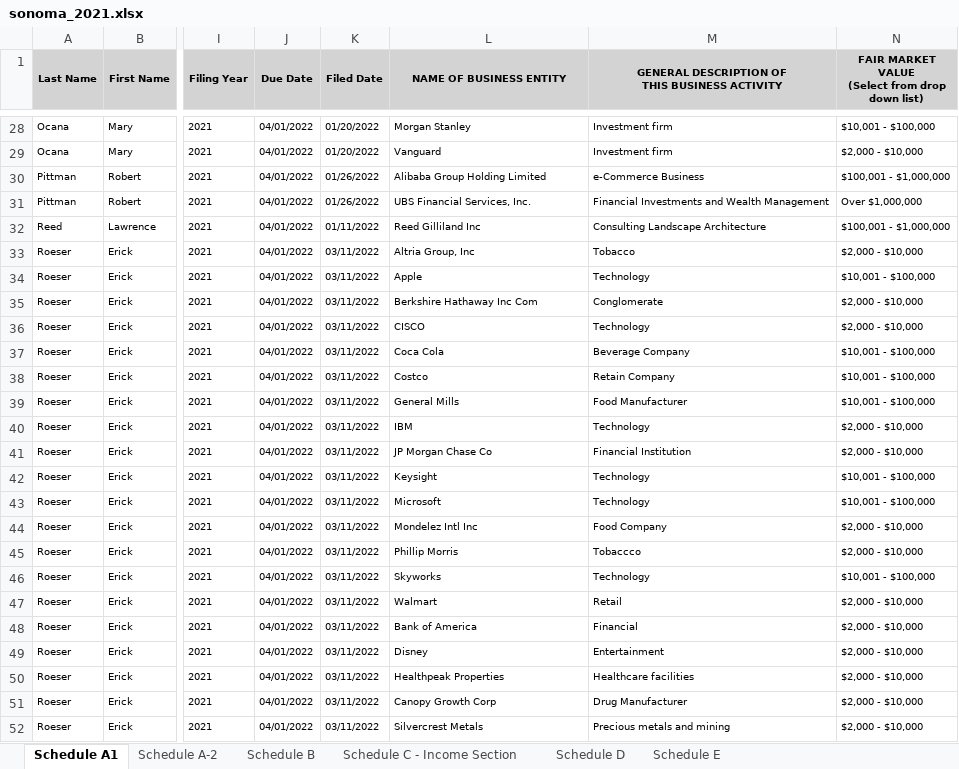
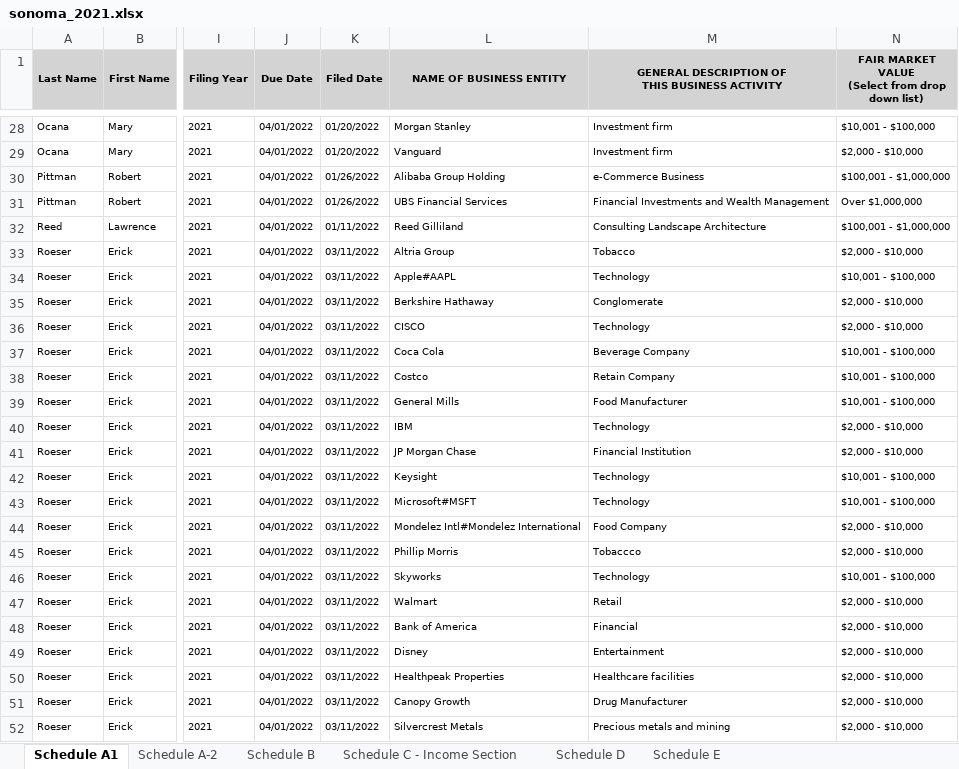
Before and after one commit to David-MacRo/csc131_project, an Excel workbook: data/form_700/sonoma_2021.xlsx, sheet Schedule A1, drawn as a sheet; only a part is shown, gaps mark what is left out; values as stored, in another font and other column widths than the file's, no borders; the diff covers the shown part only; the diff names each change by its address in the sheet, - before the commit and + after, or states it on an @@ line.

```diff
--- a/data/form_700/sonoma_2021.xlsx (sheet Schedule A1)
+++ b/data/form_700/sonoma_2021.xlsx (sheet Schedule A1)
-L30 (NAME OF BUSINESS ENTITY): Alibaba Group Holding Limited
+L30 (NAME OF BUSINESS ENTITY): Alibaba Group Holding
-L31 (NAME OF BUSINESS ENTITY): UBS Financial Services, Inc.
+L31 (NAME OF BUSINESS ENTITY): UBS Financial Services
-L32 (NAME OF BUSINESS ENTITY): Reed Gilliland Inc
+L32 (NAME OF BUSINESS ENTITY): Reed Gilliland
-L33 (NAME OF BUSINESS ENTITY): Altria Group, Inc
+L33 (NAME OF BUSINESS ENTITY): Altria Group
-L34 (NAME OF BUSINESS ENTITY): Apple
+L34 (NAME OF BUSINESS ENTITY): Apple#AAPL
-L35 (NAME OF BUSINESS ENTITY): Berkshire Hathaway Inc Com
+L35 (NAME OF BUSINESS ENTITY): Berkshire Hathaway
-L41 (NAME OF BUSINESS ENTITY): JP Morgan Chase Co
+L41 (NAME OF BUSINESS ENTITY): JP Morgan Chase
-L43 (NAME OF BUSINESS ENTITY): Microsoft
+L43 (NAME OF BUSINESS ENTITY): Microsoft#MSFT
-L44 (NAME OF BUSINESS ENTITY): Mondelez Intl Inc
+L44 (NAME OF BUSINESS ENTITY): Mondelez Intl#Mondelez International
-L51 (NAME OF BUSINESS ENTITY): Canopy Growth Corp
+L51 (NAME OF BUSINESS ENTITY): Canopy Growth
```
Also changed, not shown: 22 edited cells elsewhere in this sheet, sheet Schedule C - Income Section, sheet Schedule A-2.
